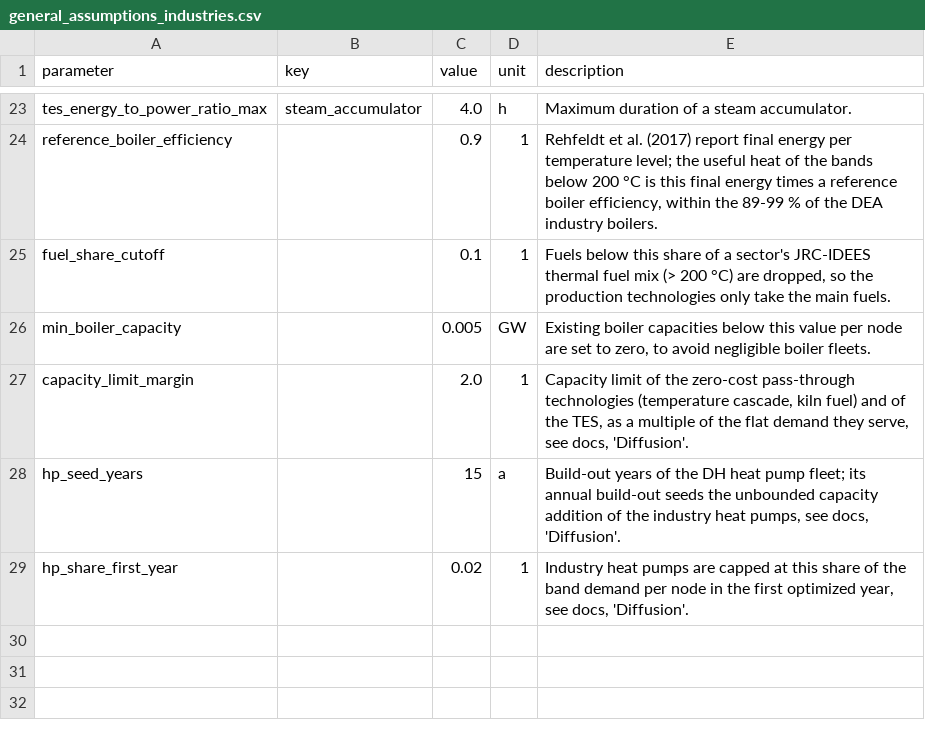
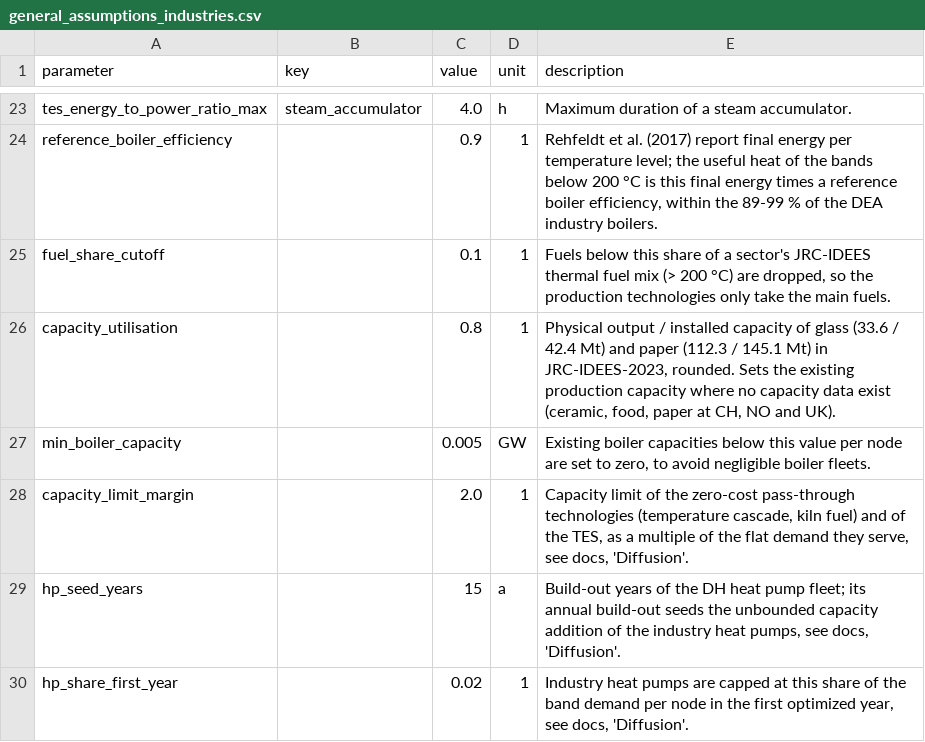
Before and after one commit to hangoe/ZEN-europe, a CSV file: data/raw_data/03-technology/industry/general_assumptions_industries.csv, drawn as a sheet; only a part is shown, gaps mark what is left out; the diff names each change by its address in the sheet, - before the commit and + after, or states it on an @@ line.

Commit message:
bugfix round 2 of claude review

```diff
--- a/data/raw_data/03-technology/industry/general_assumptions_industries.csv
+++ b/data/raw_data/03-technology/industry/general_assumptions_industries.csv
+row 26: capacity_utilisation |  | 0.8 | 1 | Physical output / installed capacity of glass (33.6 / 42.4 Mt) and paper (112.3 / 145.1 Mt) in JRC-IDEES-2023, rounded. Sets the existing production capacity where no capacity data exist (ceramic, food, paper at CH, NO and UK).
```
Also changed, not shown: 8 other files.
